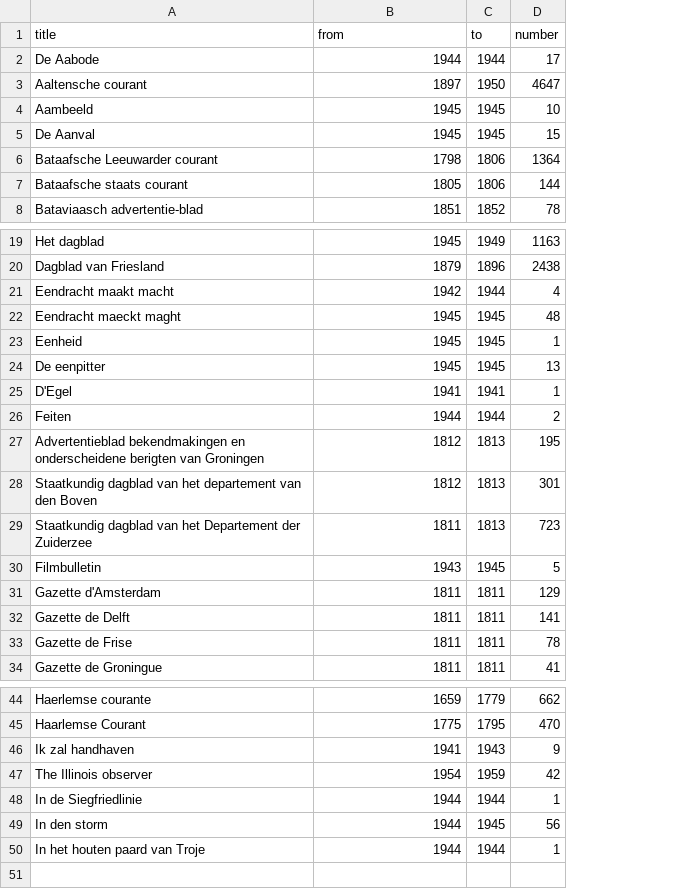
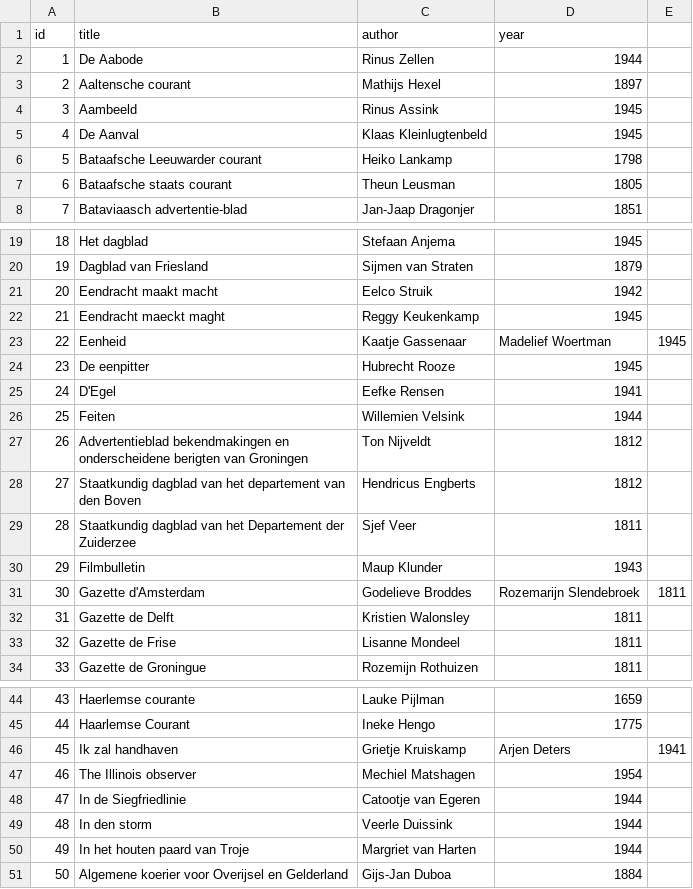
Before and after one commit to PernillaJuliette/Algorithm-Design-group-1, a CSV file: newspaper-random picks.csv, drawn as a sheet; only a part is shown, gaps mark what is left out; removed rows and columns are numbered as before the commit, all else as after; the diff names each change by its address in the sheet, - before the commit and + after, or states it on an @@ line.

Commit message:
Update newspaper-random picks.csv

```diff
--- a/newspaper-random picks.csv
+++ b/newspaper-random picks.csv
+column A (id), rows 2-8: 1 | 2 | 3 | 4 | 5 | 6 | 7; rows 19-34: 18 | 19 | 20 | 21 | 22 | 23 | 24 | 25 | 26 | 27 | 28 | 29 | 30 | 31 | 32 | 33; rows 44-50: 43 | 44 | 45 | 46 | 47 | 48 | 49
+column C (author), rows 2-8: Rinus Zellen | Mathijs Hexel | Rinus Assink | Klaas Kleinlugtenbeld | Heiko Lankamp | Theun Leusman | Jan-Jaap Dragonjer; rows 19-34: Stefaan Anjema | Sijmen van Straten | Eelco Struik | Reggy Keukenkamp | Kaatje Gassenaar | Hubrecht Rooze | Eefke Rensen | Willemien Velsink | Ton Nijveldt | Hendricus Engberts | Sjef Veer | Maup Klunder | Godelieve Broddes | Kristien Walonsley | Lisanne Mondeel | Rozemijn Rothuizen; rows 44-50: Lauke Pijlman | Ineke Hengo | Grietje Kruiskamp | Mechiel Matshagen | Catootje van Egeren | Veerle Duissink | Margriet van Harten
-column C (to), rows 2-8: 1944 | 1950 | 1945 | 1945 | 1806 | 1806 | 1852; rows 19-34: 1949 | 1896 | 1944 | 1945 | 1945 | 1945 | 1941 | 1944 | 1813 | 1813 | 1813 | 1945 | 1811 | 1811 | 1811 | 1811; rows 44-50: 1779 | 1795 | 1943 | 1959 | 1944 | 1945 | 1944
-column D (number), rows 2-8: 17 | 4647 | 10 | 15 | 1364 | 144 | 78; rows 19-34: 1163 | 2438 | 4 | 48 | 1 | 13 | 1 | 2 | 195 | 301 | 723 | 5 | 129 | 141 | 78 | 41; rows 44-50: 662 | 470 | 9 | 42 | 1 | 56 | 1
+column E, rows 23-31: 1945 |  |  |  |  |  |  |  | 1811; row 46: 1941
-D1: from
+D1: year
-D23 (year): 1945
+D23 (year): Madelief Woertman
-D31 (year): 1811
+D31 (year): Rozemarijn Slendebroek
-D46 (year): 1941
+D46 (year): Arjen Deters
+row 51: 50 | Algemene koerier voor Overijsel en Gelderland | Gijs-Jan Duboa | 1884
```
